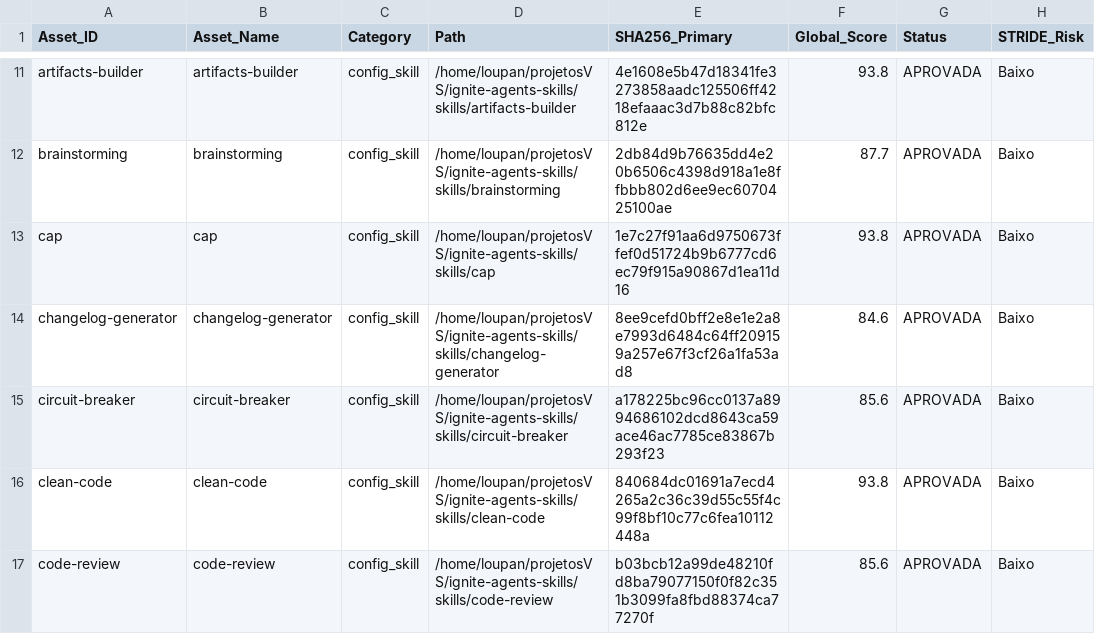
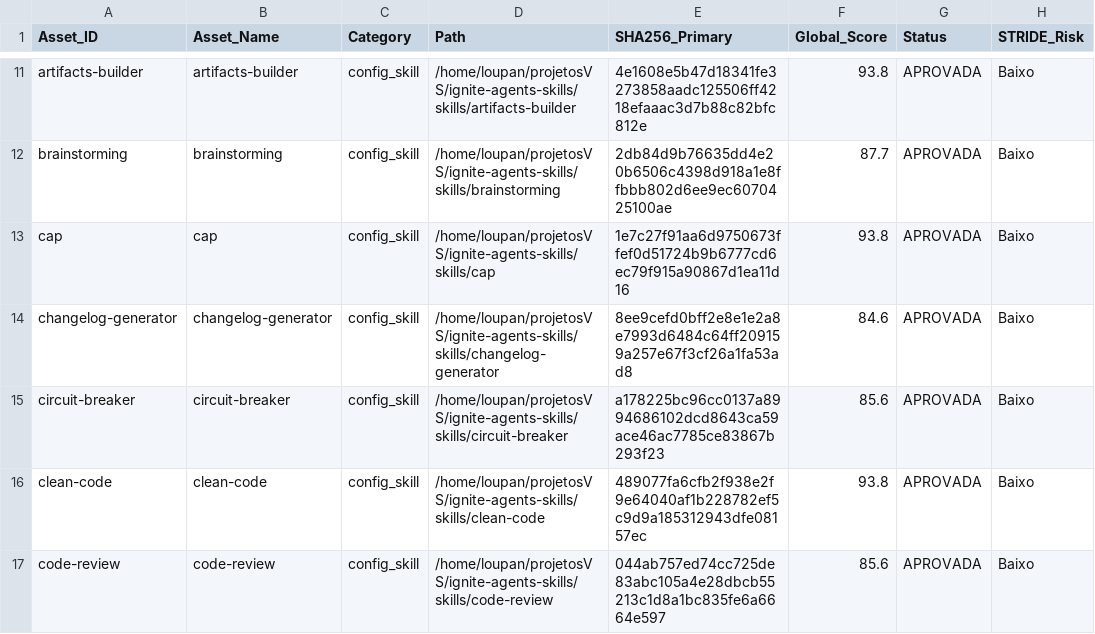
Before and after one commit to lscheffel/ignite-agents-skills, a CSV file: .github/governance/COMPLIANCE_SCORECARD.csv, drawn as a sheet; only a part is shown, gaps mark what is left out; the diff covers the shown part only; the diff names each change by its address in the sheet, - before the commit and + after, or states it on an @@ line.

```diff
--- a/.github/governance/COMPLIANCE_SCORECARD.csv
+++ b/.github/governance/COMPLIANCE_SCORECARD.csv
-E16 (SHA256_Primary): 840684dc01691a7ecd4265a2c36c39d55c55f4c99f8bf10c77c6fea10112448a
+E16 (SHA256_Primary): 489077fa6cfb2f938e2f9e64040af1b228782ef5c9d9a185312943dfe08157ec
-E17 (SHA256_Primary): b03bcb12a99de48210fd8ba79077150f0f82c351b3099fa8fbd88374ca77270f
+E17 (SHA256_Primary): 044ab757ed74cc725de83abc105a4e28dbcb55213c1d8a1bc835fe6a6664e597
```
Also changed, not shown: 7 edited cells elsewhere in this file, 52 other files.
